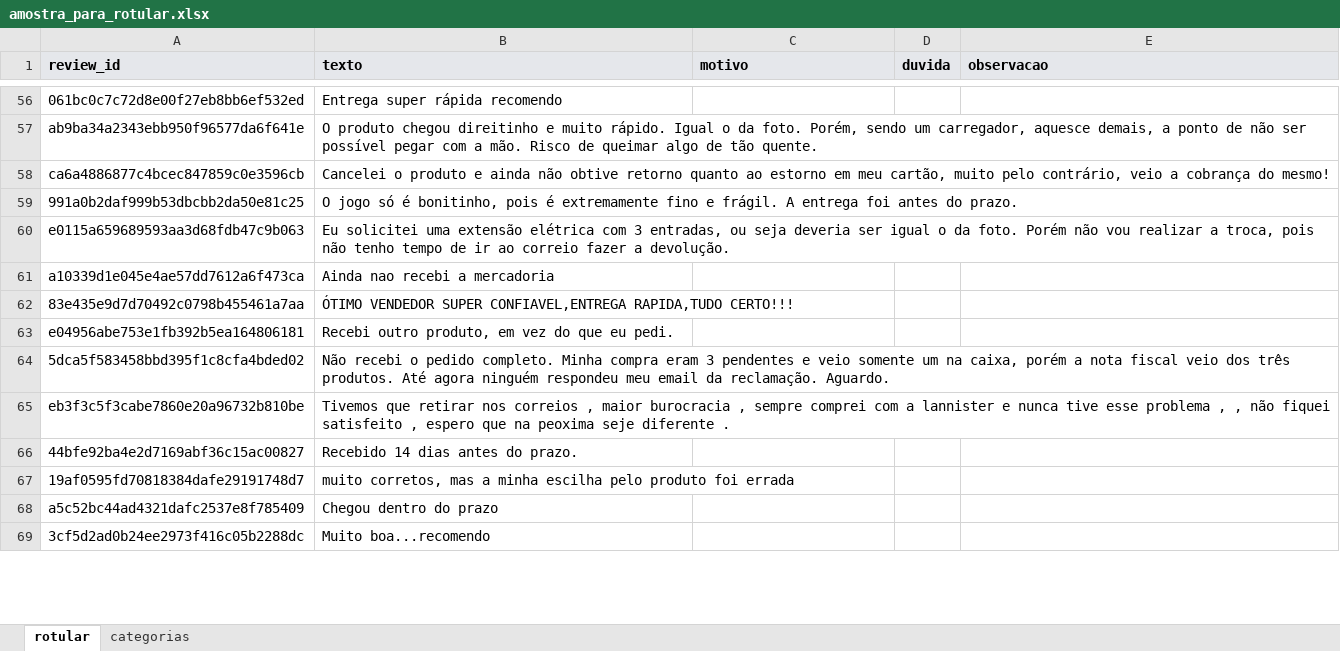
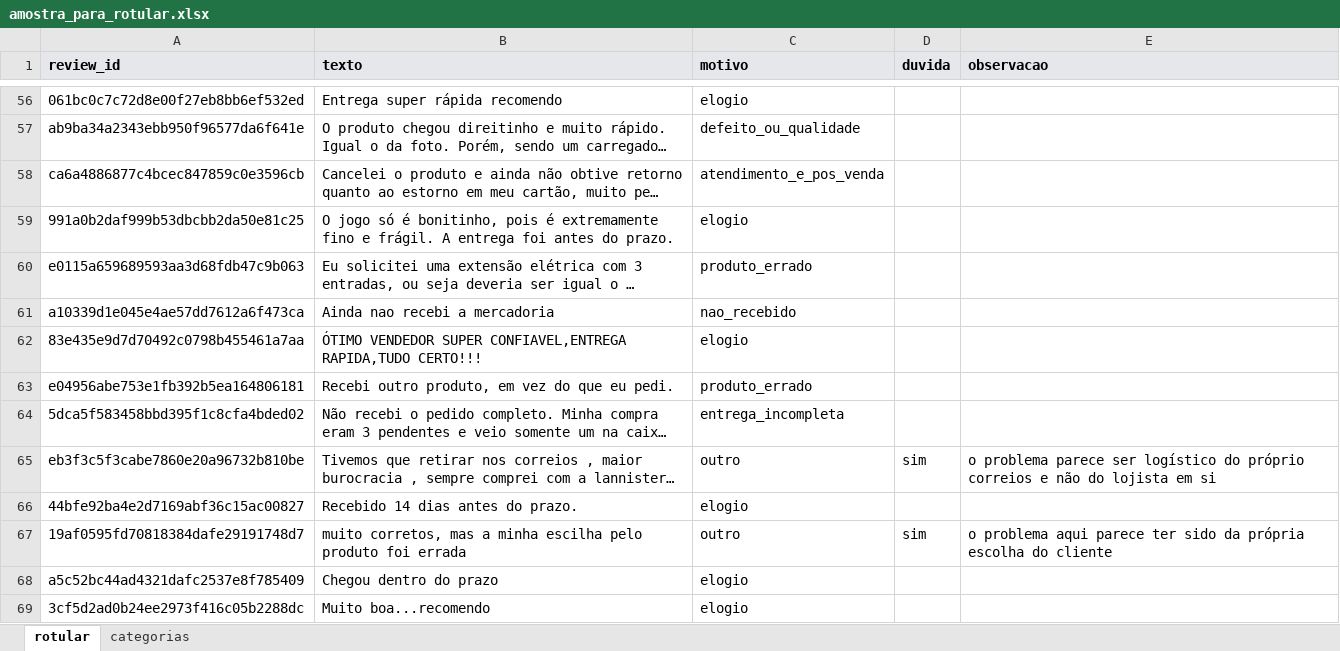
Before and after one commit to ClausMoreira/radar-de-avaliacoes, an Excel workbook: data/gabarito/amostra_para_rotular.xlsx, sheet rotular, drawn as a sheet; only a part is shown, gaps mark what is left out; long unchanged cells end in …; values as stored, in another font and other column widths than the file's, no borders; the diff covers the shown part only; the diff names each change by its address in the sheet, - before the commit and + after, or states it on an @@ line.

```diff
--- a/data/gabarito/amostra_para_rotular.xlsx (sheet rotular)
+++ b/data/gabarito/amostra_para_rotular.xlsx (sheet rotular)
-C56 (motivo): (empty)
+C56 (motivo): elogio
-C57 (motivo): (empty)
+C57 (motivo): defeito_ou_qualidade
-C58 (motivo): (empty)
+C58 (motivo): atendimento_e_pos_venda
-C59 (motivo): (empty)
+C59 (motivo): elogio
-C60 (motivo): (empty)
+C60 (motivo): produto_errado
-C61 (motivo): (empty)
+C61 (motivo): nao_recebido
-C62 (motivo): (empty)
+C62 (motivo): elogio
-C63 (motivo): (empty)
+C63 (motivo): produto_errado
-C64 (motivo): (empty)
+C64 (motivo): entrega_incompleta
-C65 (motivo): (empty)
+C65 (motivo): outro
-D65 (duvida): (empty)
+D65 (duvida): sim
-E65 (observacao): (empty)
+E65 (observacao): o problema parece ser logístico do próprio correios e não do lojista em si
-C66 (motivo): (empty)
+C66 (motivo): elogio
-C67 (motivo): (empty)
+C67 (motivo): outro
-D67 (duvida): (empty)
+D67 (duvida): sim
-E67 (observacao): (empty)
+E67 (observacao): o problema aqui parece ter sido da própria escolha do cliente
-C68:C69 (motivo): (empty)
+C68:C69 (motivo): elogio
```
Also changed, not shown: 149 edited cells elsewhere in this sheet, 1 other file.
